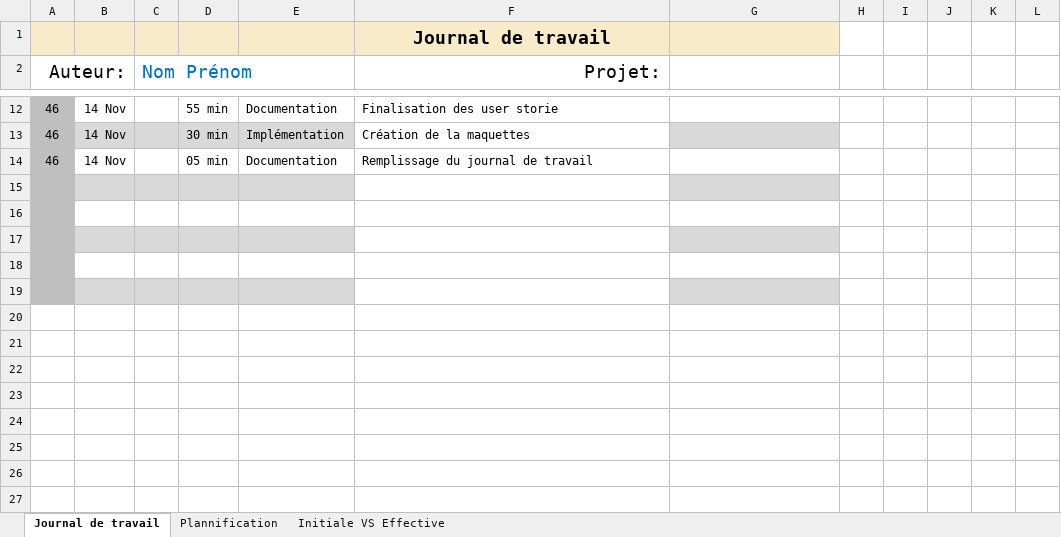
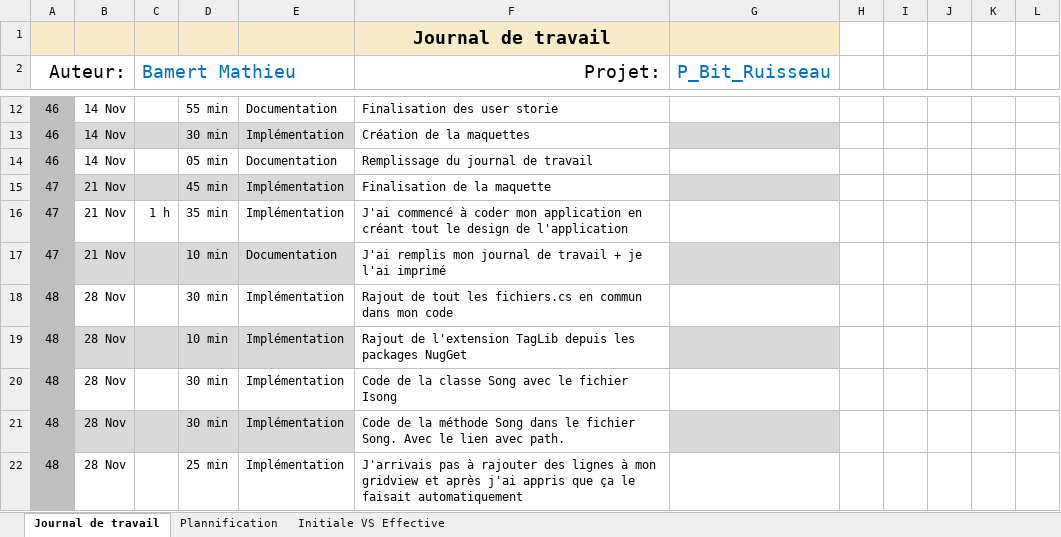
Before and after one commit to MBAMER/P_321_BitRuisseau, an Excel workbook: Doc/Journal-de-Travail_BamertMathieu.xlsx, sheet Journal de travail, drawn as a sheet; only a part is shown, gaps mark what is left out; values as stored, in another font and other column widths than the file's, no borders; conditional formats and table styles not drawn; the diff covers the shown part only; the diff names each change by its address in the sheet, - before the commit and + after, or states it on an @@ line.

Commit message:
Doc(JDT)Remplissage du jdt

```diff
--- a/Doc/Journal-de-Travail_BamertMathieu.xlsx (sheet Journal de travail)
+++ b/Doc/Journal-de-Travail_BamertMathieu.xlsx (sheet Journal de travail)
-C2: Nom Prénom
+C2: Bamert Mathieu
-G2: (empty)
+G2: P_Bit_Ruisseau
-row 15: (empty)
+row 15: 47 | 21 Nov |  | 45 min | Implémentation | Finalisation de la maquette
-row 16: (empty)
+row 16: 47 | 21 Nov | 1 h | 35 min | Implémentation | J'ai commencé à coder mon application en créant tout le design de l'application
-row 17: (empty)
+row 17: 47 | 21 Nov |  | 10 min | Documentation | J'ai remplis mon journal de travail + je l'ai imprimé
-row 18: (empty)
+row 18: 48 | 28 Nov |  | 30 min | Implémentation | Rajout de tout les fichiers.cs en commun dans mon code
-row 19: (empty)
+row 19: 48 | 28 Nov |  | 10 min | Implémentation | Rajout de l'extension TagLib depuis les packages NugGet
+row 20: 48 | 28 Nov |  | 30 min | Implémentation | Code de la classe Song avec le fichier Isong
+row 21: 48 | 28 Nov |  | 30 min | Implémentation | Code de la méthode Song dans le fichier Song. Avec le lien avec path.
+row 22: 48 | 28 Nov |  | 25 min | Implémentation | J'arrivais pas à rajouter des lignes à mon gridview et après j'ai appris que ça le faisait automatiquement
```
Also changed, not shown: 8 added rows and 1 edited cell elsewhere in this sheet, sheet Plannification, hidden cells, charts or pictures.
